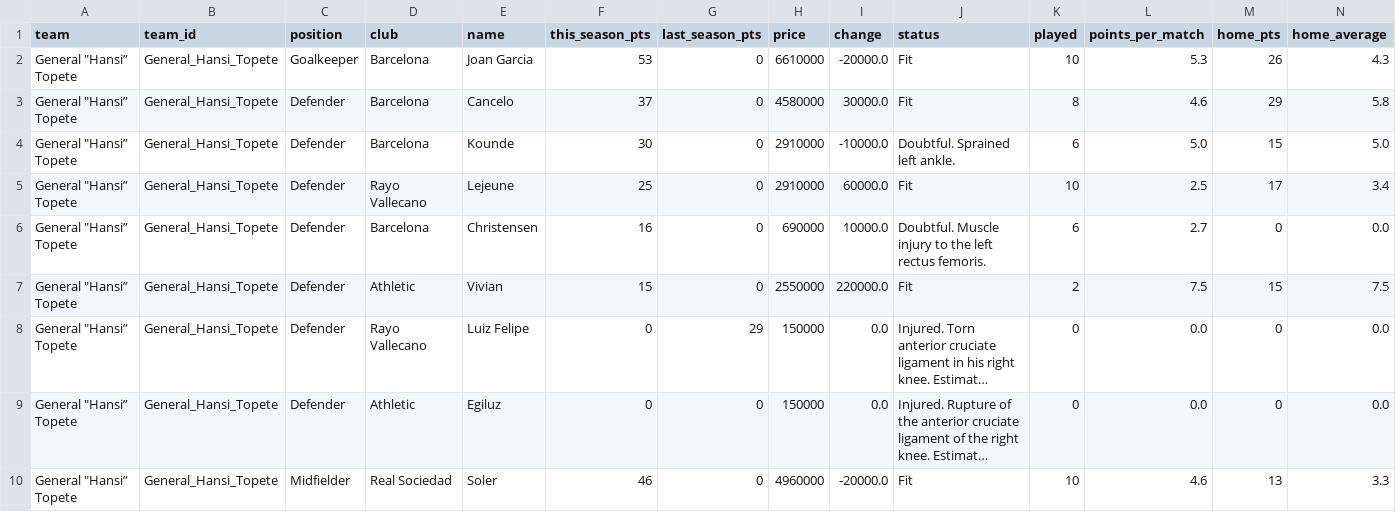
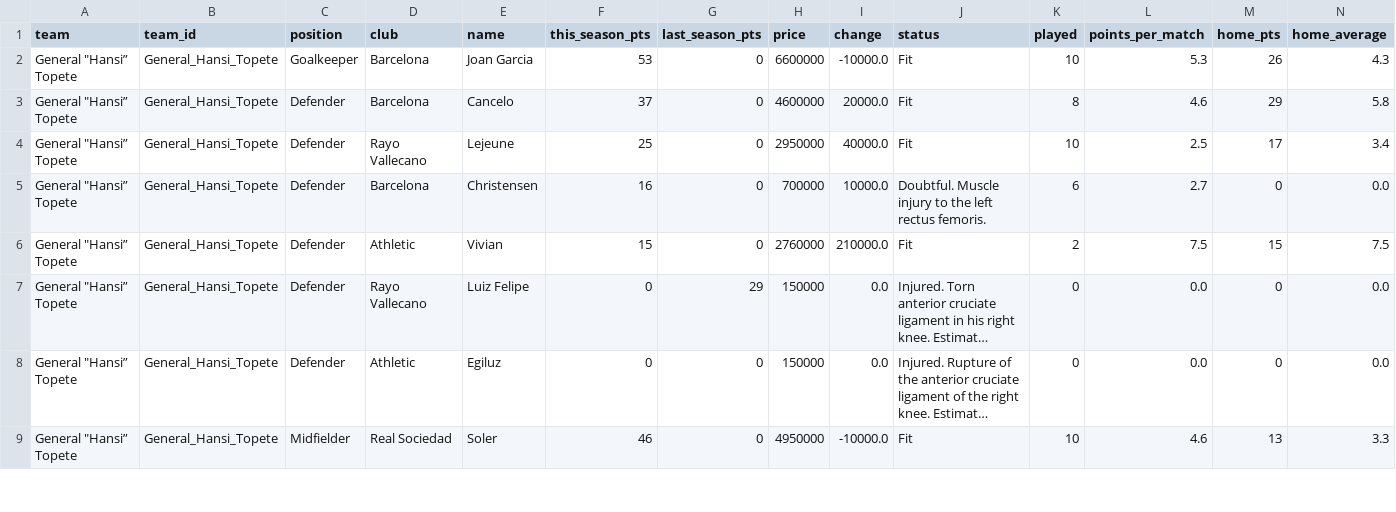
Before and after one commit to nilcrespo/BiwengerBot, a CSV file: csvs/teams/team_General_Hansi_Topete.csv, drawn as a sheet; only a part is shown; long unchanged cells end in …; removed rows and columns are numbered as before the commit, all else as after; rows hold the shown columns only; the diff covers the shown part only; the diff names each change by its address in the sheet, - before the commit and + after, or states it on an @@ line.

```diff
--- a/csvs/teams/team_General_Hansi_Topete.csv
+++ b/csvs/teams/team_General_Hansi_Topete.csv
-H2 (price): 6610000
+H2 (price): 6600000
-I2 (change): -20000.0
+I2 (change): -10000.0
-H3 (price): 4580000
+H3 (price): 4600000
-I3 (change): 30000.0
+I3 (change): 20000.0
-row 4: General "Hansi” Topete | General_Hansi_Topete | Defender | Barcelona | Kounde | 30 | 0 | 2910000 | -10000.0 | Doubtful. Sprained left ankle. | 6 | 5.0 | 15 | 5.0
-H4 (price): 2910000
+H4 (price): 2950000
-I4 (change): 60000.0
+I4 (change): 40000.0
-H5 (price): 690000
+H5 (price): 700000
-H6 (price): 2550000
+H6 (price): 2760000
-I6 (change): 220000.0
+I6 (change): 210000.0
-H9 (price): 4960000
+H9 (price): 4950000
-I9 (change): -20000.0
+I9 (change): -10000.0
```
Also changed, not shown: 17 edited cells elsewhere in this file, csvs/others/market_bid_history_log.csv, csvs/others/market_bids.csv, 15 other files.
